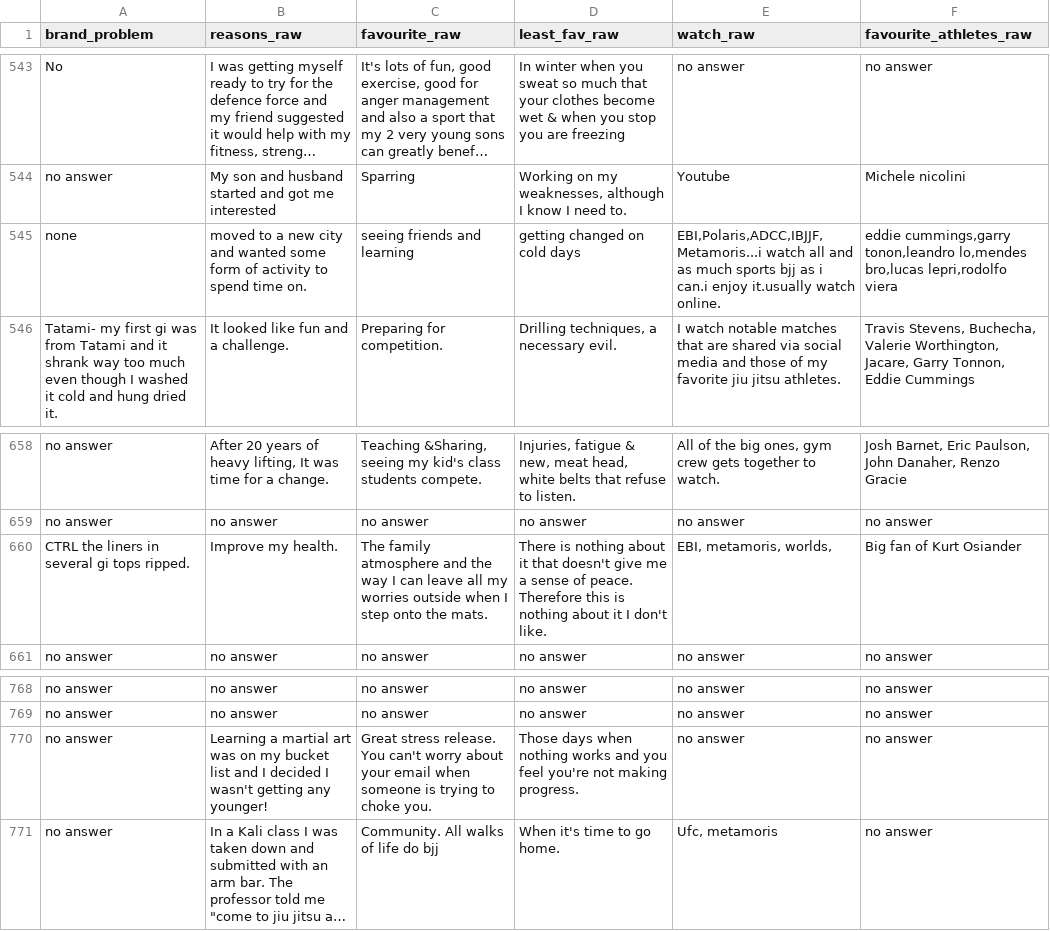
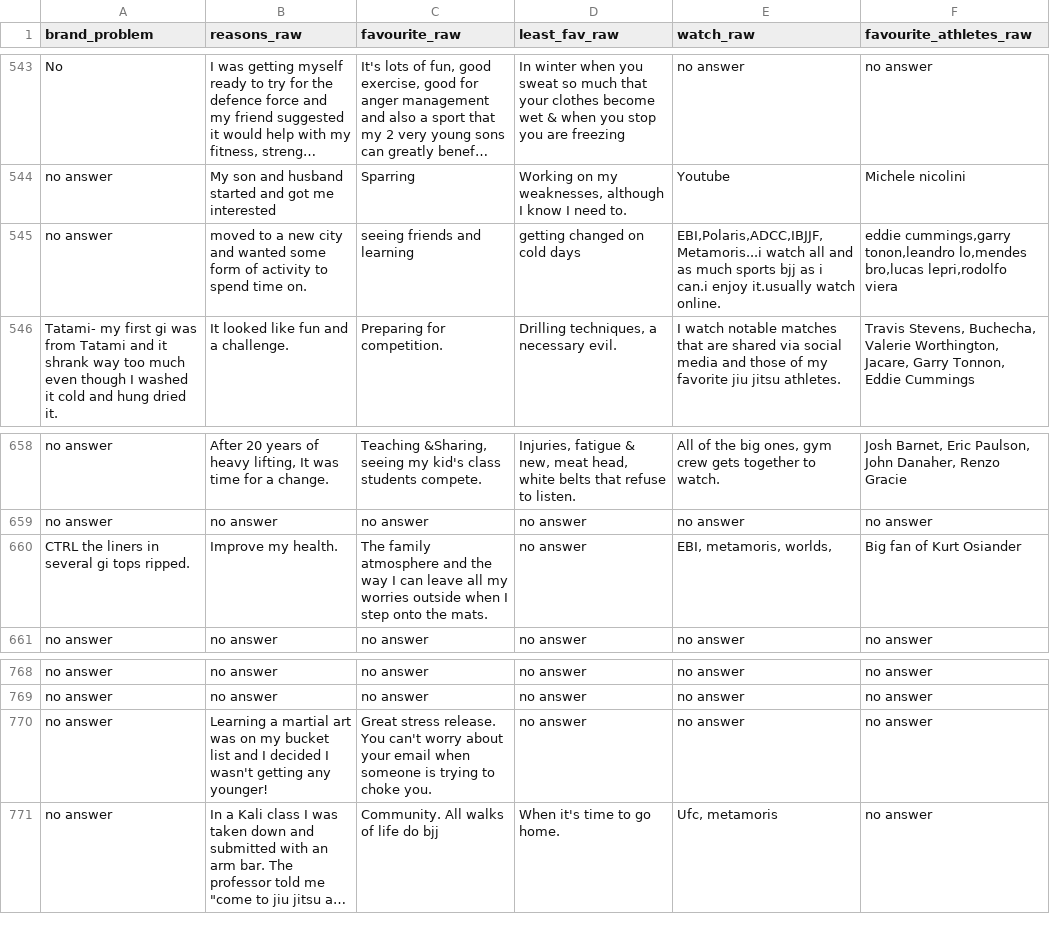
Before and after one commit to mbalcerzak/BJJ, a CSV file: Data/data_raw.csv, drawn as a sheet; only a part is shown, gaps mark what is left out; long unchanged cells end in …; the diff covers the shown part only; the diff names each change by its address in the sheet, - before the commit and + after, or states it on an @@ line.

Commit message:
26DEC2019
- deleted the wordcloud...
- chose which charts to present when data is filtered
- raw data looks nicer

```diff
--- a/Data/data_raw.csv
+++ b/Data/data_raw.csv
-A545 (brand_problem): none
+A545 (brand_problem): no answer
-D660 (least_fav_raw): There is nothing about it that doesn't give me a sense of peace. Therefore this is nothing about it I don't like.
+D660 (least_fav_raw): no answer
-D770 (least_fav_raw): Those days when nothing works and you feel you're not making progress.
+D770 (least_fav_raw): no answer
```
Also changed, not shown: 11 edited cells elsewhere in this file, 4 other files.
